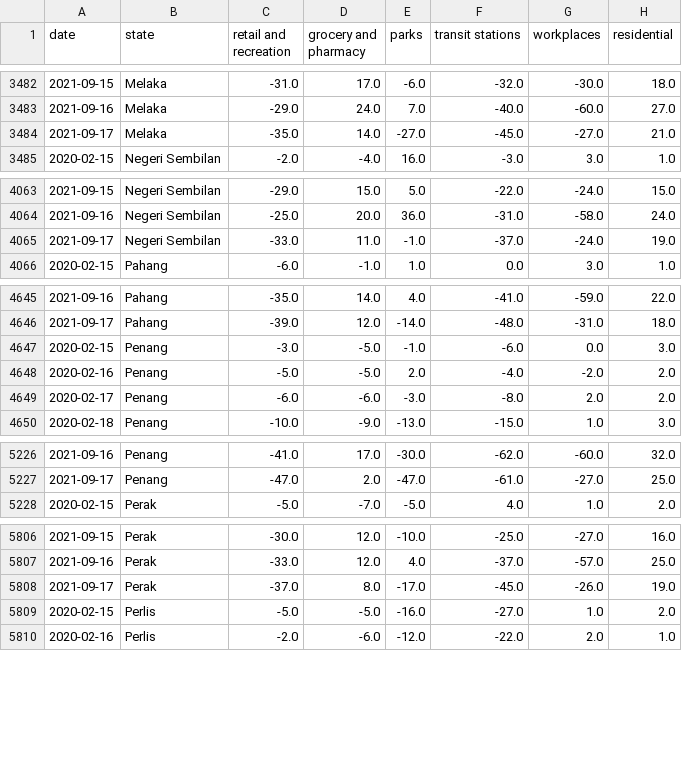
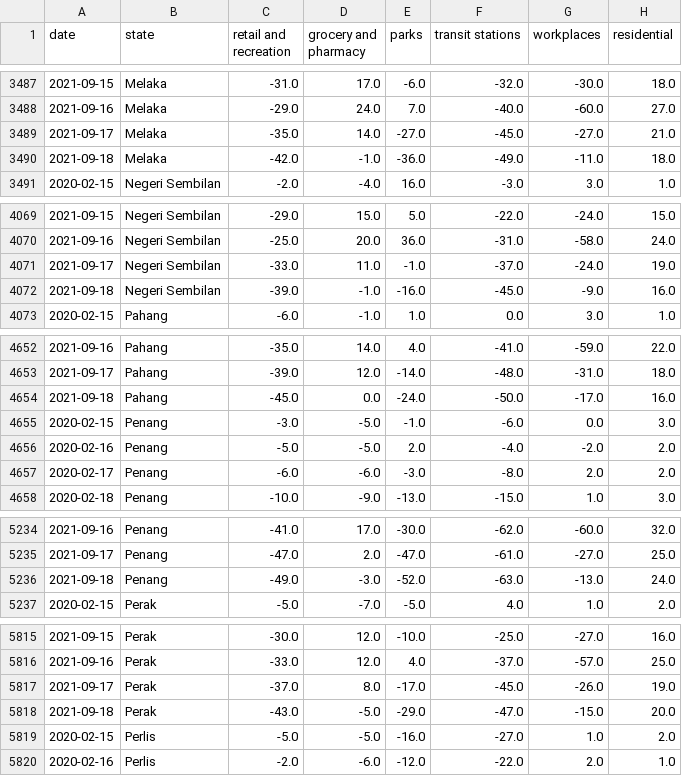
Before and after one commit to DicksonC96/Covid-Mobility-Malaysia, a CSV file: data/google-mobility-data-malaysia.csv, drawn as a sheet; only a part is shown, gaps mark what is left out; the diff covers the shown part only; the diff names each change by its address in the sheet, - before the commit and + after, or states it on an @@ line.

```diff
--- a/data/google-mobility-data-malaysia.csv
+++ b/data/google-mobility-data-malaysia.csv
+row 3490: 2021-09-18 | Melaka | -42.0 | -1.0 | -36.0 | -49.0 | -11.0 | 18.0
+row 4072: 2021-09-18 | Negeri Sembilan | -39.0 | -1.0 | -16.0 | -45.0 | -9.0 | 16.0
+row 4654: 2021-09-18 | Pahang | -45.0 | 0.0 | -24.0 | -50.0 | -17.0 | 16.0
+row 5236: 2021-09-18 | Penang | -49.0 | -3.0 | -52.0 | -63.0 | -13.0 | 24.0
+row 5818: 2021-09-18 | Perak | -43.0 | -5.0 | -29.0 | -47.0 | -15.0 | 20.0
```
Also changed, not shown: 11 added rows elsewhere in this file.
